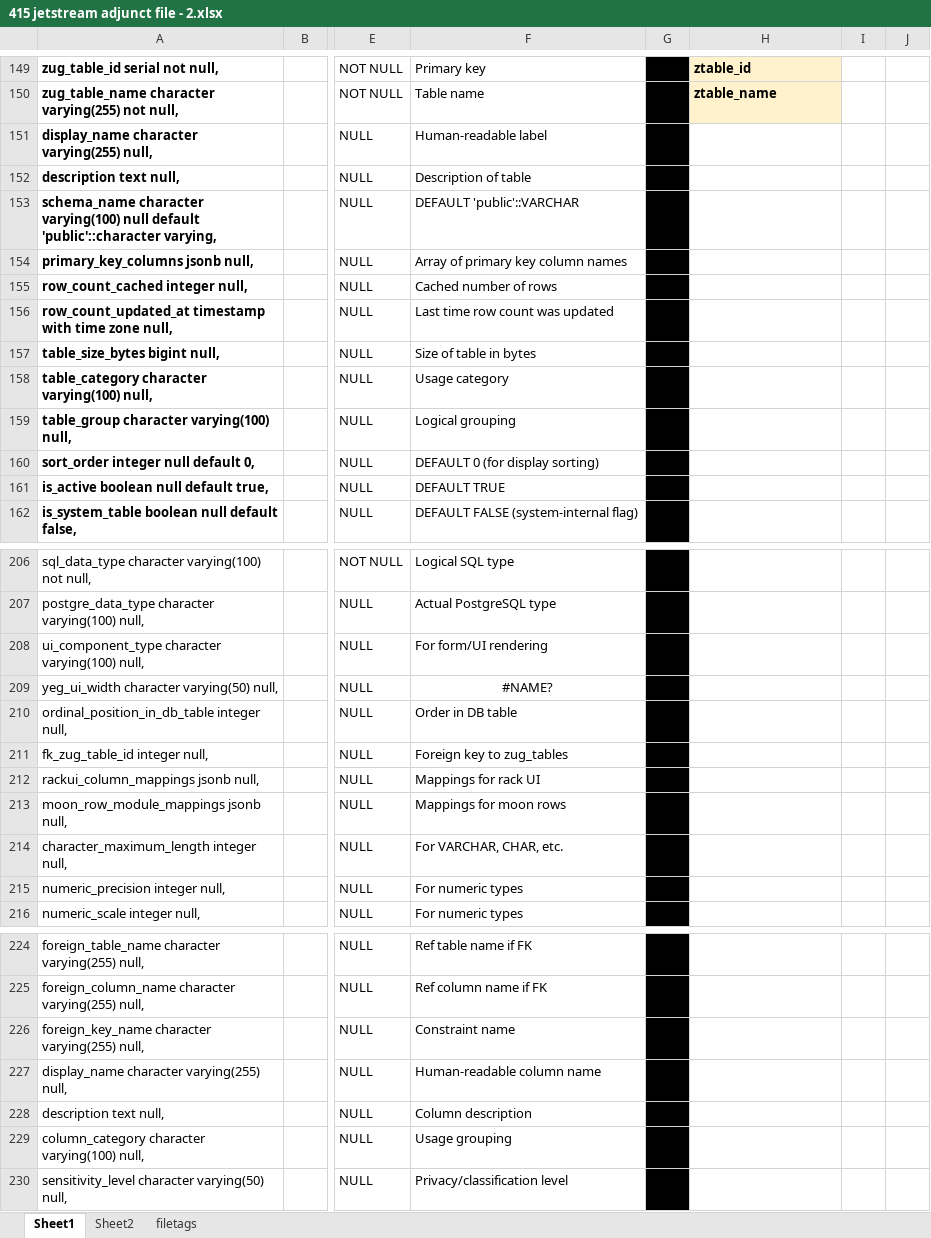
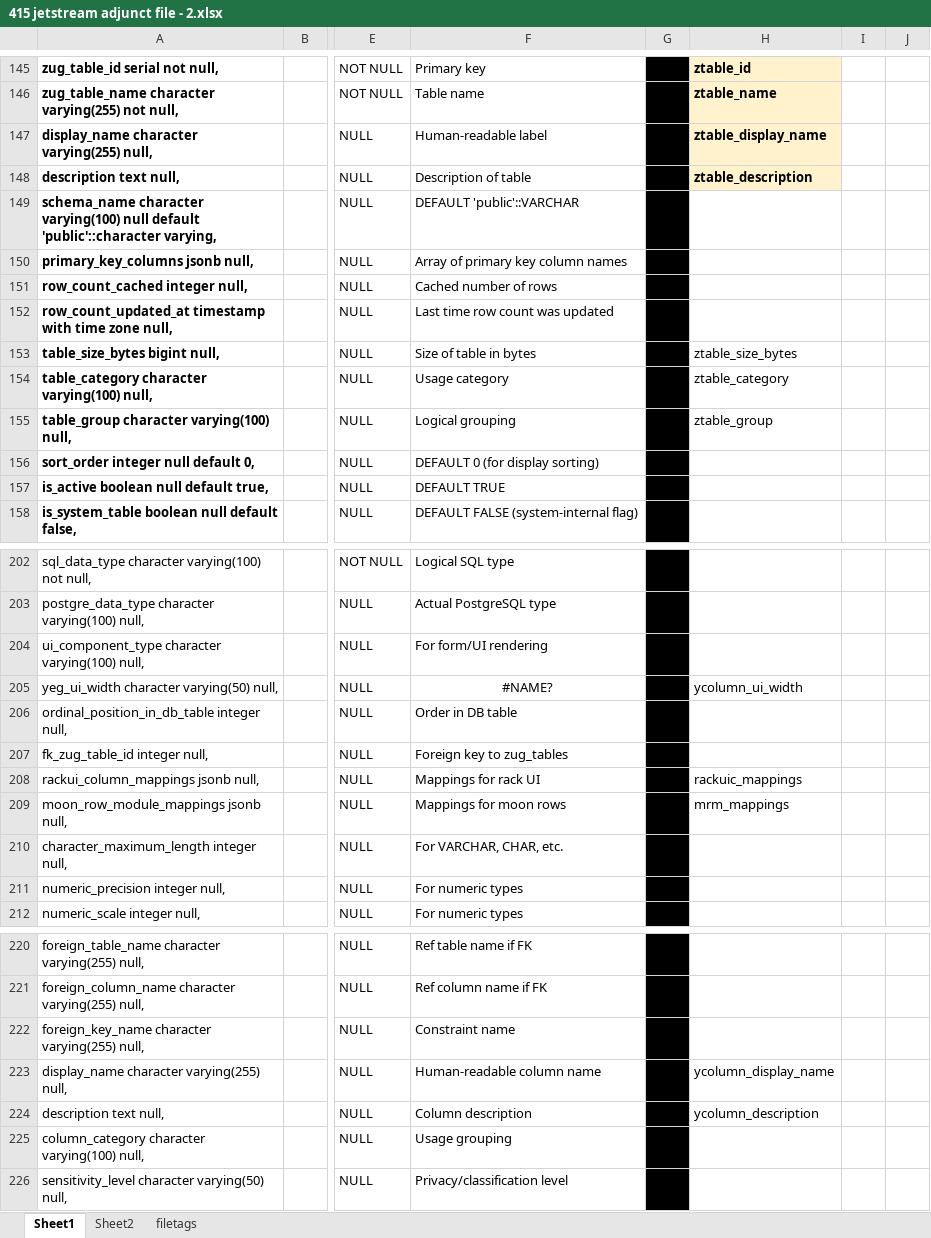
Before and after one commit to transatlanticvoyage/snefuru4, an Excel workbook: app/(protected2)/fava/components/jetstream/docs/415 jetstream adjunct file - 2.xlsx, sheet Sheet1, drawn as a sheet; only a part is shown, gaps mark what is left out; values as stored, in another font and other column widths than the file's, no borders; charts and pictures not drawn; addresses are those after the commit; the diff covers the shown part only; the diff names each change by its address in the sheet, - before the commit and + after, or states it on an @@ line.

```diff
--- a/app/(protected2)/fava/components/jetstream/docs/415 jetstream adjunct file - 2.xlsx (sheet Sheet1)
+++ b/app/(protected2)/fava/components/jetstream/docs/415 jetstream adjunct file - 2.xlsx (sheet Sheet1)
-H147: (empty)
+H147: ztable_display_name
-H147:H148 fill: none
+H147:H148 fill: #FFF2CC
-H148: (empty)
+H148: ztable_description
-H153: (empty)
+H153: ztable_size_bytes
-H154: (empty)
+H154: ztable_category
-H155: (empty)
+H155: ztable_group
-H205: (empty)
+H205: ycolumn_ui_width
-H208: (empty)
+H208: rackuic_mappings
-H209: (empty)
+H209: mrm_mappings
-H223: (empty)
+H223: ycolumn_display_name
-H224: (empty)
+H224: ycolumn_description
```
Also changed, not shown: 7 added rows, 11 removed rows and 6 edited cells elsewhere in this sheet, FileGunBasin/SDDX - August Outlook/120 nubra tableface tenants - landmark/120 nubra tableface tenants - landmark - 1.xlsx, 5 other files.
